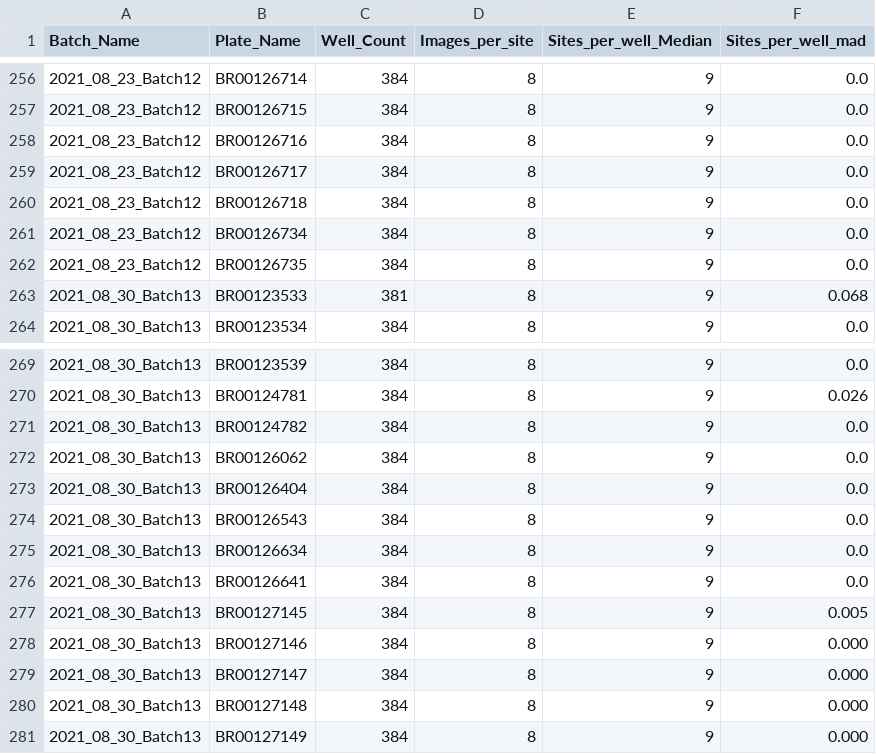
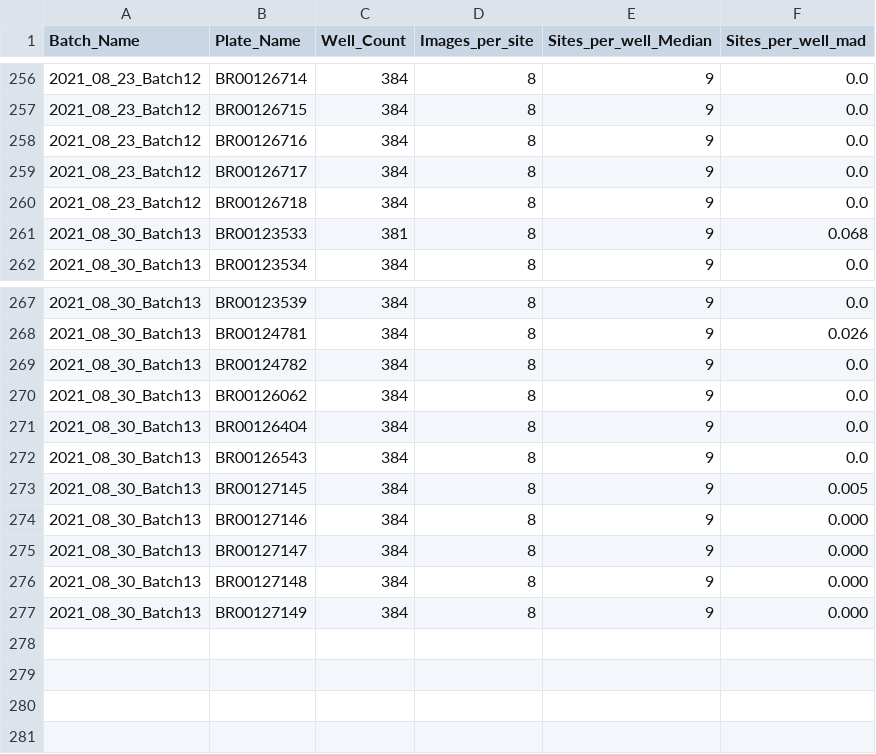
Before and after one commit to jump-cellpainting/cpg0016-jump-orf-data, a TSV file: quality_control/summary/summary.tsv, drawn as a sheet; only a part is shown, gaps mark what is left out; the diff names each change by its address in the sheet, - before the commit and + after, or states it on an @@ line.

```diff
--- a/quality_control/summary/summary.tsv
+++ b/quality_control/summary/summary.tsv
-row 261: 2021_08_23_Batch12 | BR00126734 | 384 | 8 | 9 | 0.0
-row 262: 2021_08_23_Batch12 | BR00126735 | 384 | 8 | 9 | 0.0
-row 275: 2021_08_30_Batch13 | BR00126634 | 384 | 8 | 9 | 0.0
-row 276: 2021_08_30_Batch13 | BR00126641 | 384 | 8 | 9 | 0.0
```
Also changed, not shown: metadata/platemaps/2021_08_23_Batch12/barcode_platemap.csv, metadata/platemaps/2021_08_30_Batch13/barcode_platemap.csv, 52 other files.
